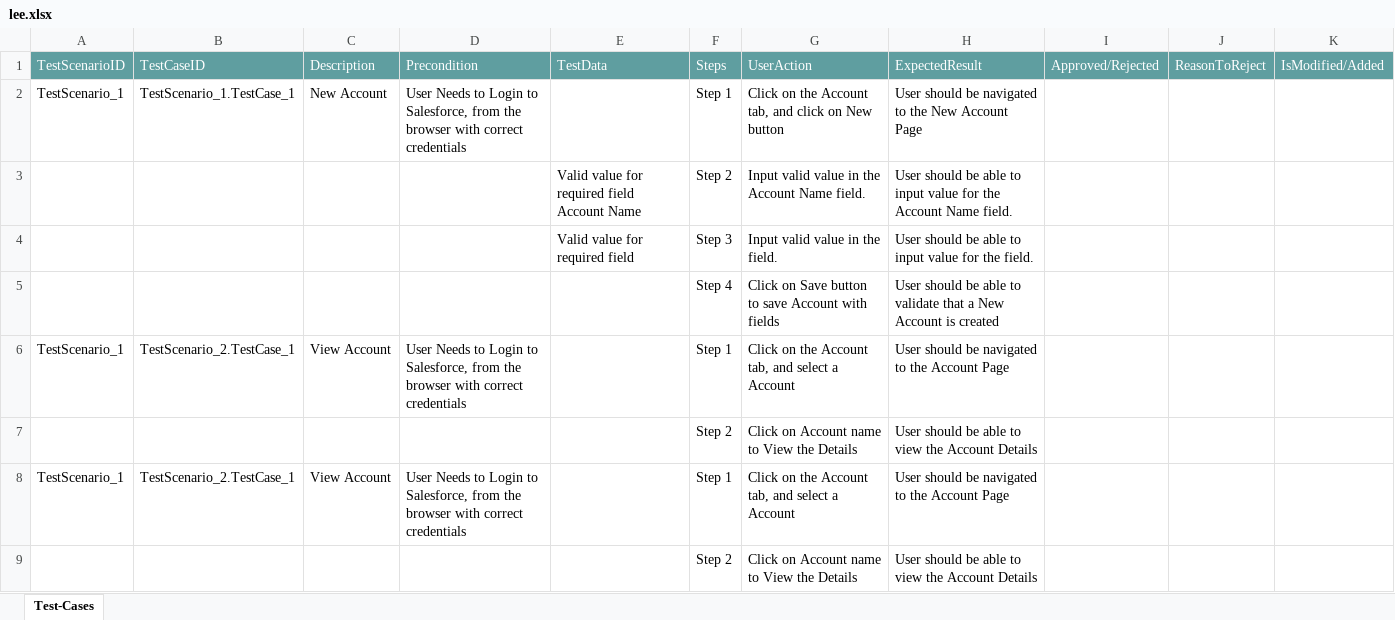
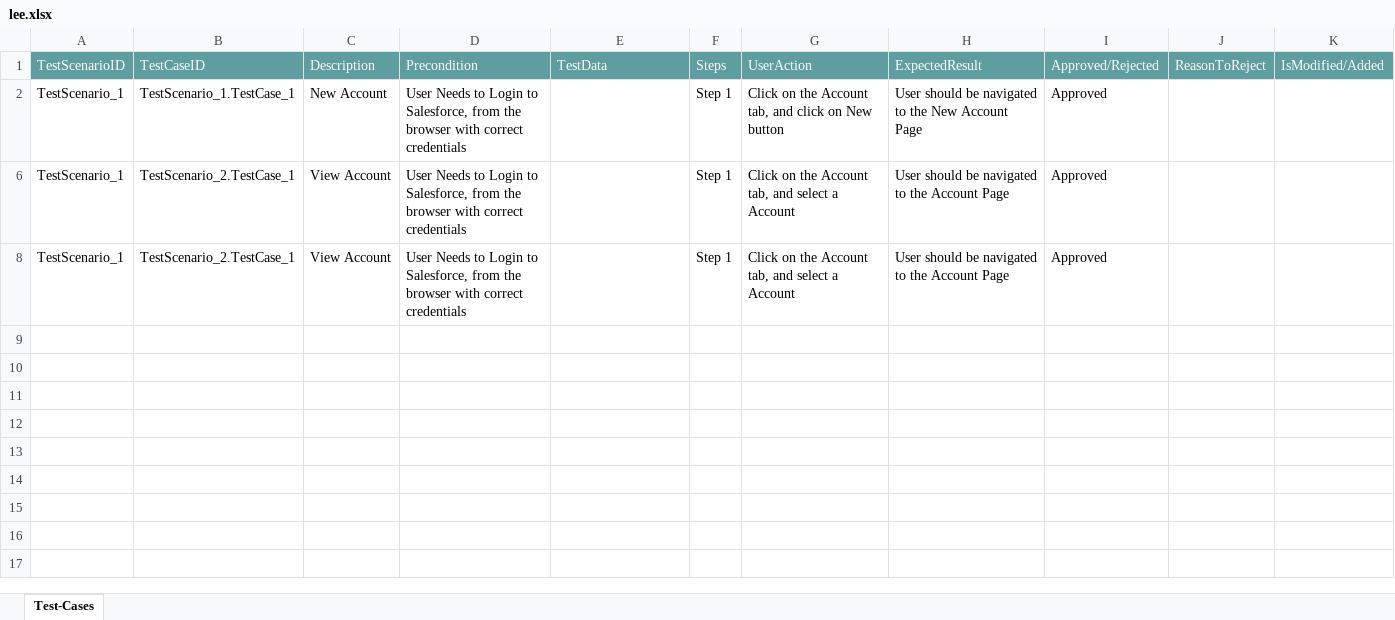
Before and after one commit to ShaikMohamedIrfan/creatiee, an Excel workbook: lee.xlsx, sheet Test-Cases, drawn as a sheet; values as stored, in another font and other column widths than the file's, no borders; table styles not drawn; the diff names each change by its address in the sheet, - before the commit and + after, or states it on an @@ line.

Commit message:
Add files via upload

```diff
--- a/lee.xlsx (sheet Test-Cases)
+++ b/lee.xlsx (sheet Test-Cases)
-I2: (empty)
+I2: Approved
@@ row 3 hidden:  |  |  |  | Valid value for required field Account Name | Step 2 | Input valid value in the Account Name field. | User should be able to input value for the Account Name field. @@
@@ row 4 hidden:  |  |  |  | Valid value for required field | Step 3 | Input valid value in the field. | User should be able to input value for the field. @@
@@ row 5 hidden:  |  |  |  |  | Step 4 | Click on Save button to save Account with fields | User should be able to validate that a New Account is created @@
-I6: (empty)
+I6: Approved
@@ row 7 hidden:  |  |  |  |  | Step 2 | Click on Account name to View the Details | User should be able to view the Account Details @@
-I8: (empty)
+I8: Approved
@@ row 9 hidden:  |  |  |  |  | Step 2 | Click on Account name to View the Details | User should be able to view the Account Details @@
```
